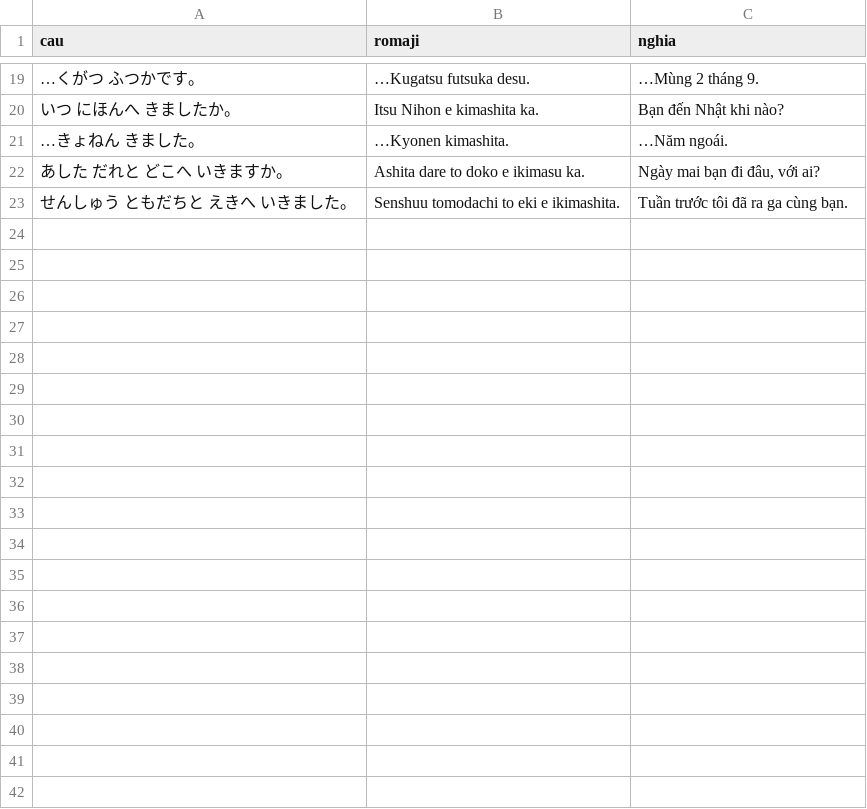
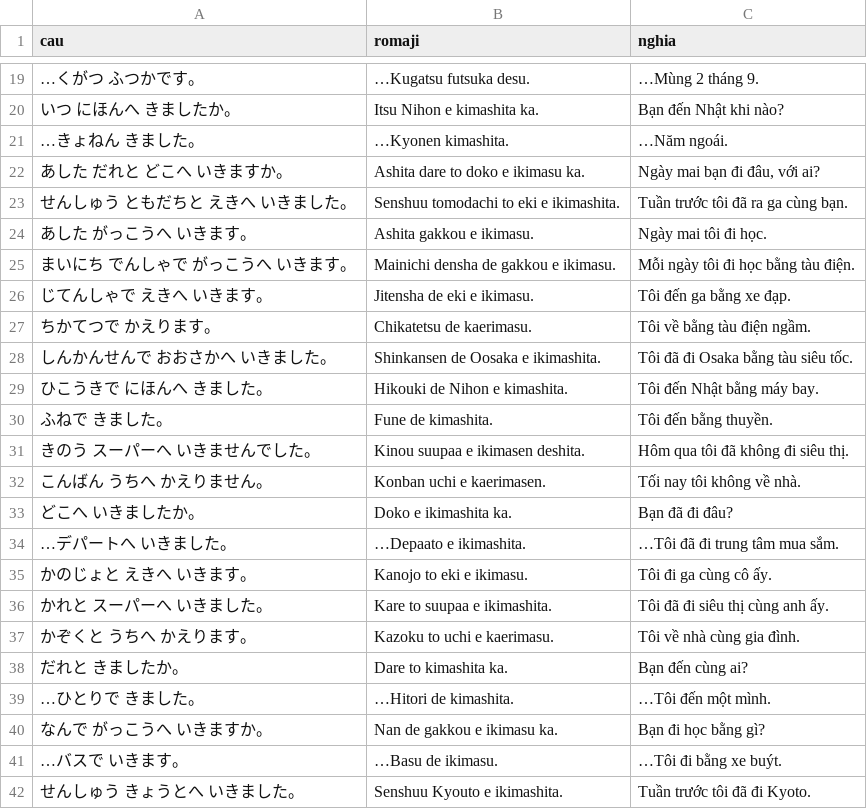
Before and after one commit to khoans/learn-japanese, a CSV file: data/lessons/csv/N5/lesson-05/sentences.csv, drawn as a sheet; only a part is shown, gaps mark what is left out; the diff covers the shown part only; the diff names each change by its address in the sheet, - before the commit and + after, or states it on an @@ line.

```diff
--- a/data/lessons/csv/N5/lesson-05/sentences.csv
+++ b/data/lessons/csv/N5/lesson-05/sentences.csv
+row 24: あした がっこうへ いきます。 | Ashita gakkou e ikimasu. | Ngày mai tôi đi học.
+row 25: まいにち でんしゃで がっこうへ いきます。 | Mainichi densha de gakkou e ikimasu. | Mỗi ngày tôi đi học bằng tàu điện.
+row 26: じてんしゃで えきへ いきます。 | Jitensha de eki e ikimasu. | Tôi đến ga bằng xe đạp.
+row 27: ちかてつで かえります。 | Chikatetsu de kaerimasu. | Tôi về bằng tàu điện ngầm.
+row 28: しんかんせんで おおさかへ いきました。 | Shinkansen de Oosaka e ikimashita. | Tôi đã đi Osaka bằng tàu siêu tốc.
+row 29: ひこうきで にほんへ きました。 | Hikouki de Nihon e kimashita. | Tôi đến Nhật bằng máy bay.
+row 30: ふねで きました。 | Fune de kimashita. | Tôi đến bằng thuyền.
+row 31: きのう スーパーへ いきませんでした。 | Kinou suupaa e ikimasen deshita. | Hôm qua tôi đã không đi siêu thị.
+row 32: こんばん うちへ かえりません。 | Konban uchi e kaerimasen. | Tối nay tôi không về nhà.
+row 33: どこへ いきましたか。 | Doko e ikimashita ka. | Bạn đã đi đâu?
+row 34: …デパートへ いきました。 | …Depaato e ikimashita. | …Tôi đã đi trung tâm mua sắm.
+row 35: かのじょと えきへ いきます。 | Kanojo to eki e ikimasu. | Tôi đi ga cùng cô ấy.
+row 36: かれと スーパーへ いきました。 | Kare to suupaa e ikimashita. | Tôi đã đi siêu thị cùng anh ấy.
+row 37: かぞくと うちへ かえります。 | Kazoku to uchi e kaerimasu. | Tôi về nhà cùng gia đình.
+row 38: だれと きましたか。 | Dare to kimashita ka. | Bạn đến cùng ai?
+row 39: …ひとりで きました。 | …Hitori de kimashita. | …Tôi đến một mình.
+row 40: なんで がっこうへ いきますか。 | Nan de gakkou e ikimasu ka. | Bạn đi học bằng gì?
+row 41: …バスで いきます。 | …Basu de ikimasu. | …Tôi đi bằng xe buýt.
+row 42: せんしゅう きょうとへ いきました。 | Senshuu Kyouto e ikimashita. | Tuần trước tôi đã đi Kyoto.
```
Also changed, not shown: 9 added rows elsewhere in this file, data/lessons/csv/N5/lesson-04/sentences.csv, data/lessons/csv/N5/lesson-06/sentences.csv, 6 other files.
